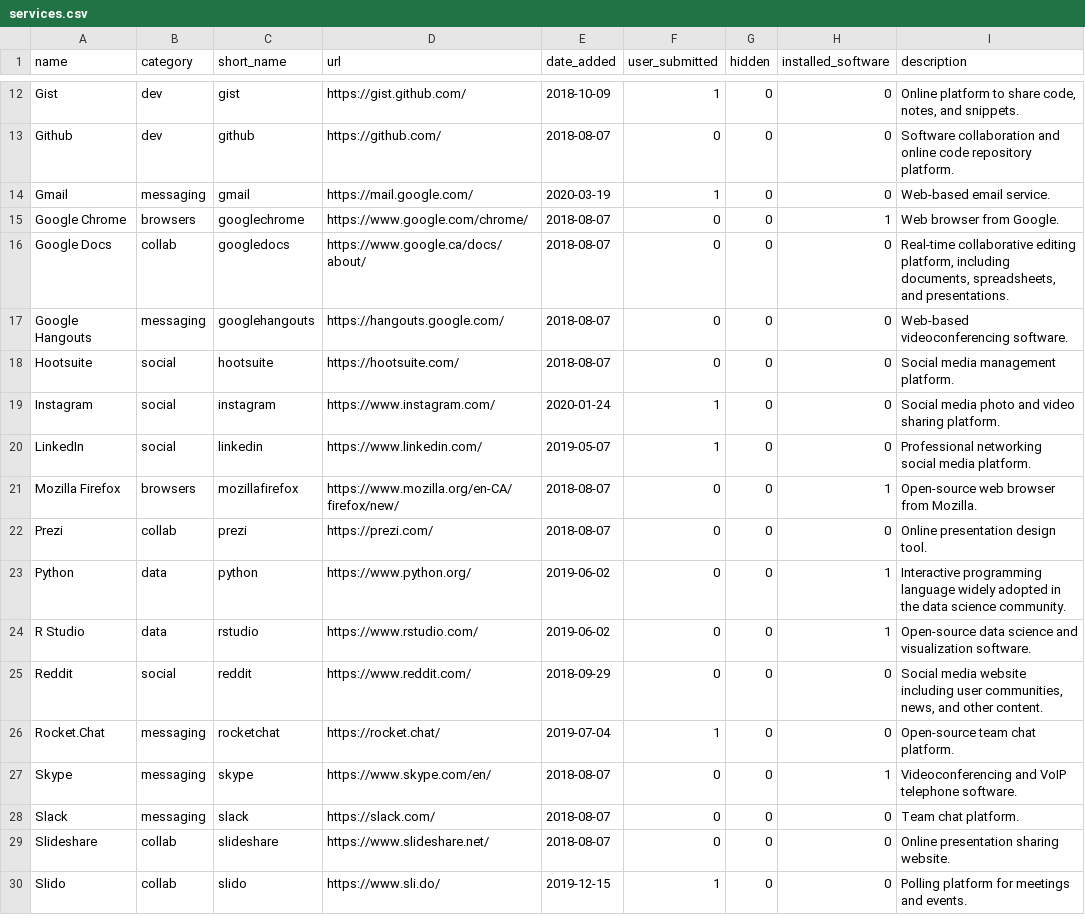
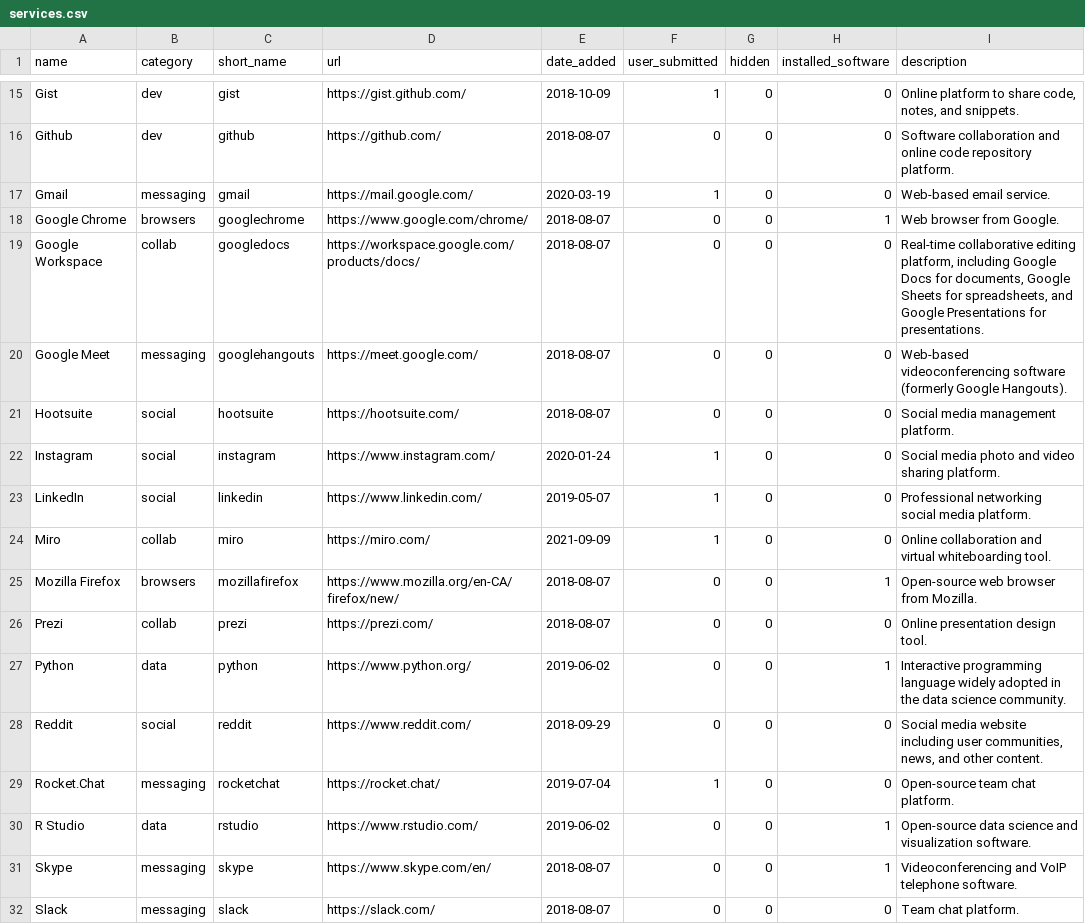
Before and after one commit to isthisblocked/isthisblockedinmydepartment.ca, a CSV file: src/data/services.csv, drawn as a sheet; only a part is shown, gaps mark what is left out; the shorter side is filled out with more unchanged rows; the diff covers the shown part only.

```diff
--- a/src/data/services.csv
+++ b/src/data/services.csv
@@ -15,4 +18,4 @@ Gmail,messaging,gmail,https://mail.google.com/,2020-03-19,1,0,0,Web-based email
 Google Chrome,browsers,googlechrome,https://www.google.com/chrome/,2018-08-07,0,0,1,Web browser from Google.
-Google Docs,collab,googledocs,https://www.google.ca/docs/about/,2018-08-07,0,0,0,"Real-time collaborative editing platform, including documents, spreadsheets, and presentations."
-Google Hangouts,messaging,googlehangouts,https://hangouts.google.com/,2018-08-07,0,0,0,Web-based videoconferencing software.
+Google Workspace,collab,googledocs,https://workspace.google.com/products/docs/,2018-08-07,0,0,0,"Real-time collaborative editing platform, including Google Docs for documents, Google Sheets for spreadsheets, and Google Presentations for presentations."
+Google Meet,messaging,googlehangouts,https://meet.google.com/,2018-08-07,0,0,0,Web-based videoconferencing software (formerly Google Hangouts).
 Hootsuite,social,hootsuite,https://hootsuite.com/,2018-08-07,0,0,0,Social media management platform.
@@ -20,2 +23,3 @@ Instagram,social,instagram,https://www.instagram.com/,2020-01-24,1,0,0,Social me
 LinkedIn,social,linkedin,https://www.linkedin.com/,2019-05-07,1,0,0,Professional networking social media platform.
+Miro,collab,miro,https://miro.com/,2021-09-09,1,0,0,Online collaboration and virtual whiteboarding tool.
 Mozilla Firefox,browsers,mozillafirefox,https://www.mozilla.org/en-CA/firefox/new/,2018-08-07,0,0,1,Open-source web browser from Mozilla.
@@ -23,5 +27,5 @@ Prezi,collab,prezi,https://prezi.com/,2018-08-07,0,0,0,Online presentation desig
 Python,data,python,https://www.python.org/,2019-06-02,0,0,1,Interactive programming language widely adopted in the data science community.
-R Studio,data,rstudio,https://www.rstudio.com/,2019-06-02,0,0,1,Open-source data science and visualization software.
 Reddit,social,reddit,https://www.reddit.com/,2018-09-29,0,0,0,"Social media website including user communities, news, and other content."
 Rocket.Chat,messaging,rocketchat,https://rocket.chat/,2019-07-04,1,0,0,Open-source team chat platform.
+R Studio,data,rstudio,https://www.rstudio.com/,2019-06-02,0,0,1,Open-source data science and visualization software.
 Skype,messaging,skype,https://www.skype.com/en/,2018-08-07,0,0,1,Videoconferencing and VoIP telephone software.
```
Also changed, not shown: 3 added rows, 1 removed row and 1 moved row elsewhere in this file, src/data/organization_status.csv, 2 other files.
